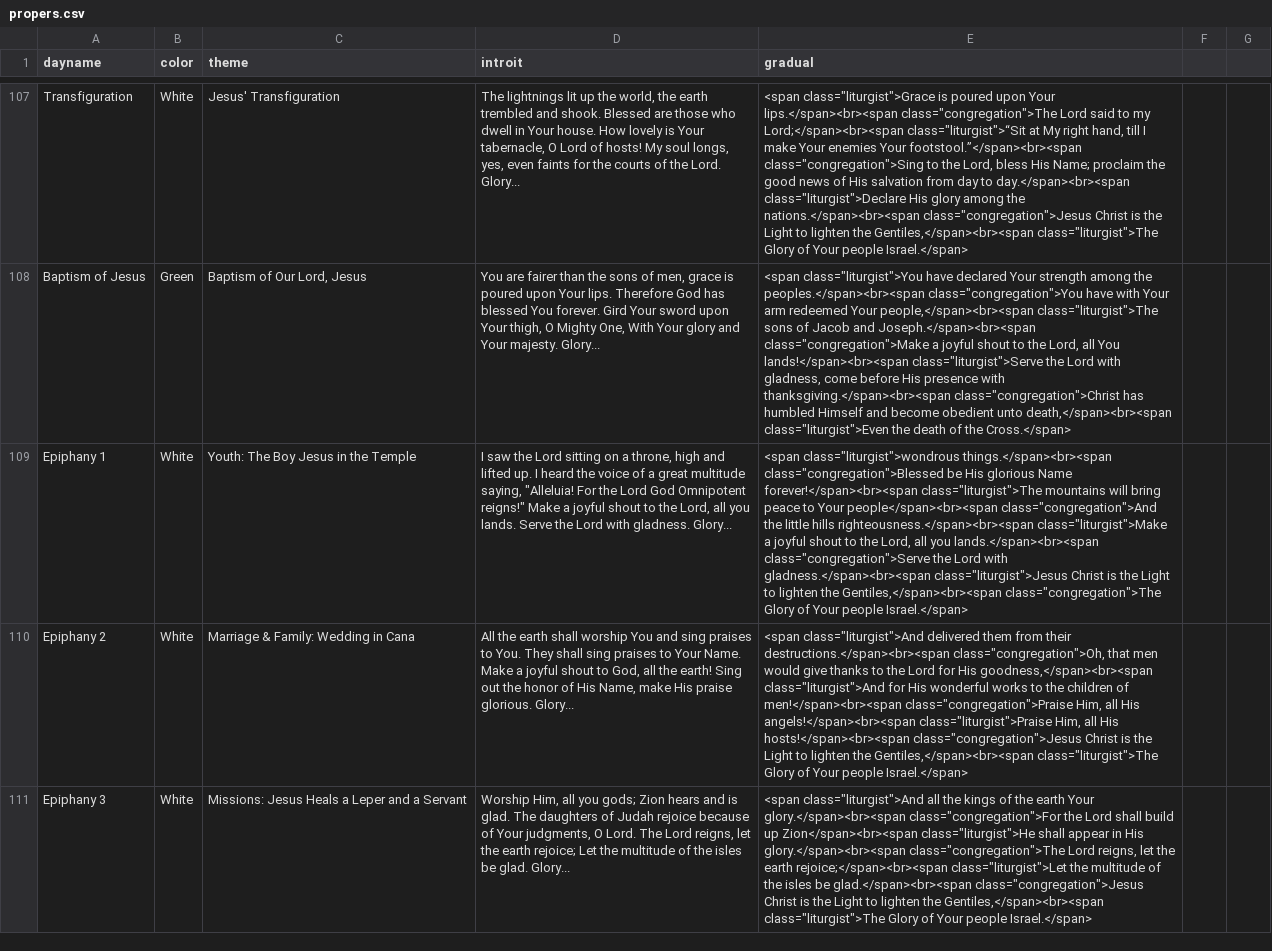
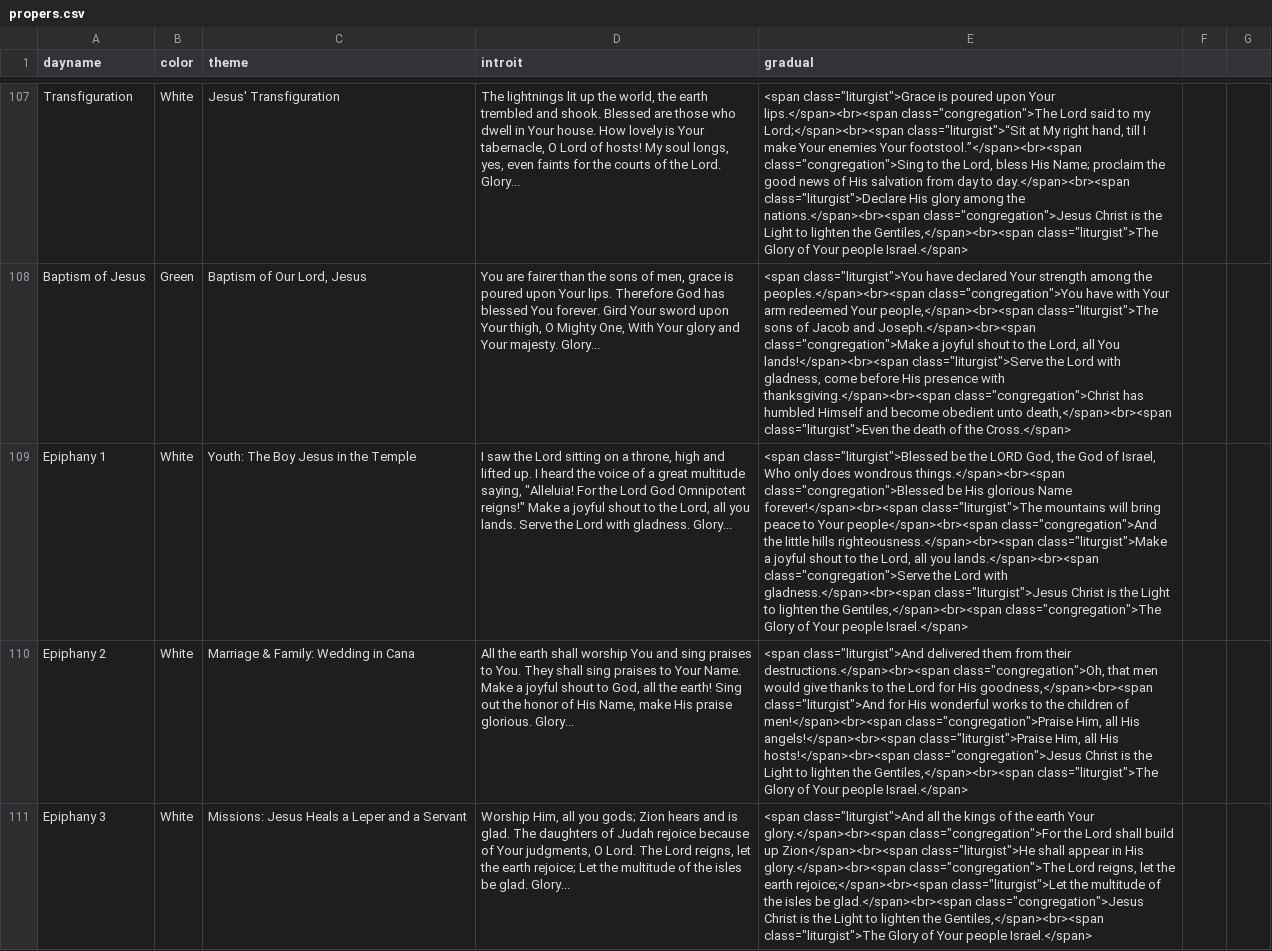
Before and after one commit to benyakov/serviceplanner, a CSV file: utility/churchyear/propers.csv, drawn as a sheet; only a part is shown, gaps mark what is left out; the diff names each change by its address in the sheet, - before the commit and + after, or states it on an @@ line.

Commit message:
Fixed AKR gradual for Epiphany 1

```diff
--- a/utility/churchyear/propers.csv
+++ b/utility/churchyear/propers.csv
-E109 (gradual): <span class="liturgist">wondrous things.</span><br><span class="congregation">Blessed…
+E109 (gradual): <span class="liturgist">Blessed be the LORD God, the God of Israel, Who only does wondrous things.</span><br><span class="congregation">Blessed…
```
Also changed, not shown: 2 other files.
